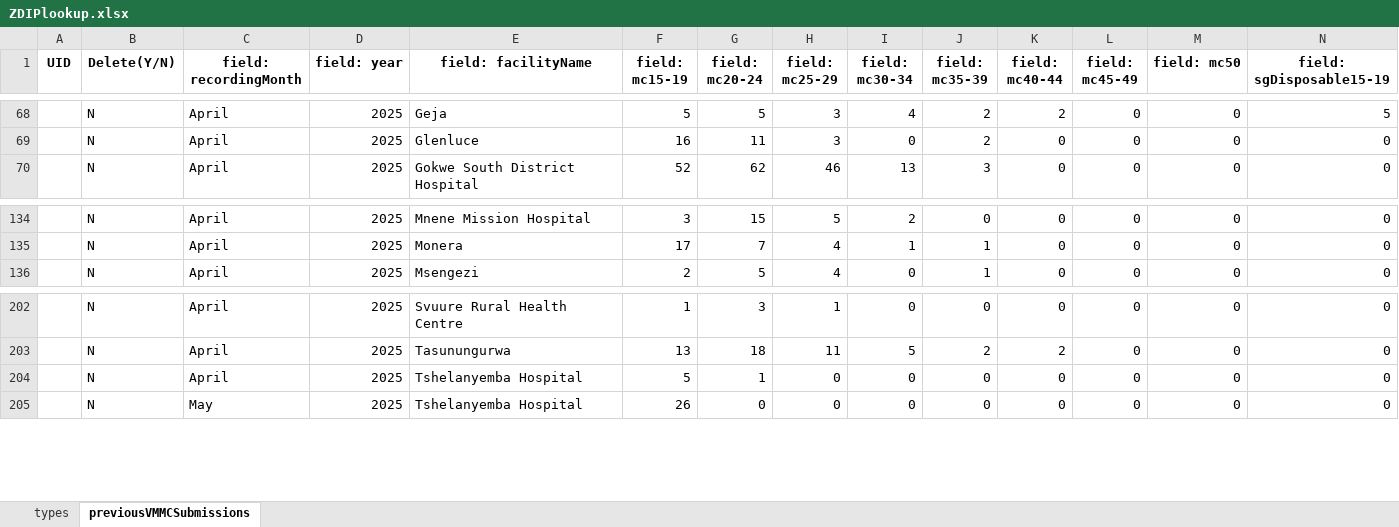
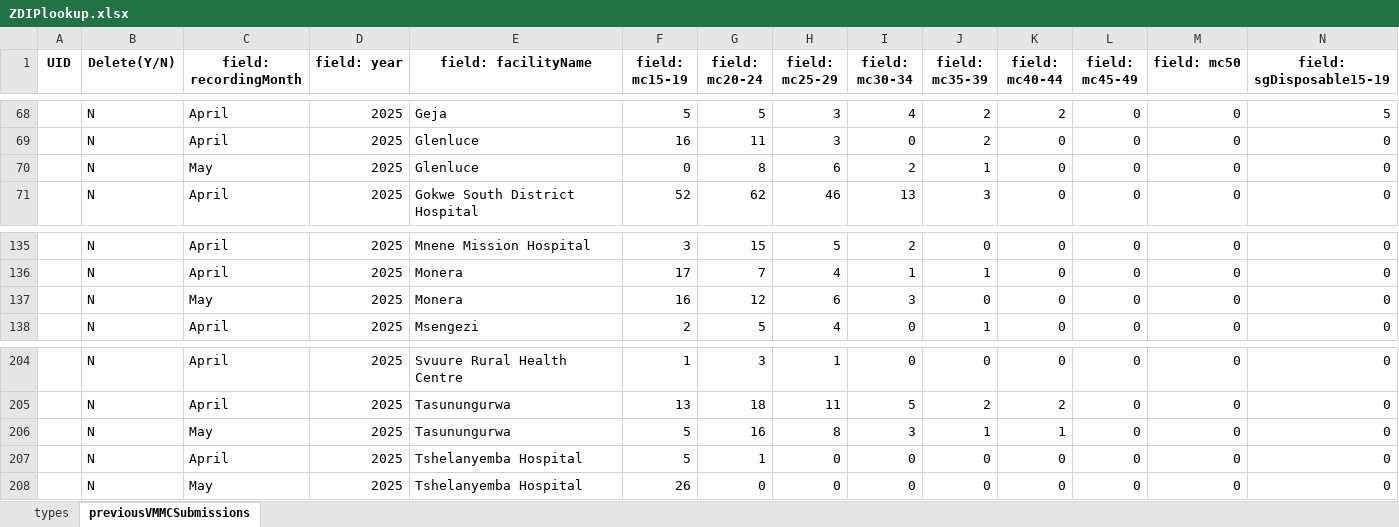
Before and after one commit to ashleymutenha/zazicProgrammaticReport, an Excel workbook: ZDIPlookup.xlsx, sheet previousVMMCSubmissions, drawn as a sheet; only a part is shown, gaps mark what is left out; values as stored, in another font and other column widths than the file's, no borders; rows hold the shown columns only; the diff names each change by its address in the sheet, - before the commit and + after, or states it on an @@ line.

```diff
--- a/ZDIPlookup.xlsx (sheet previousVMMCSubmissions)
+++ b/ZDIPlookup.xlsx (sheet previousVMMCSubmissions)
+row 70:  | N | May | 2025 | Glenluce | 0 | 8 | 6 | 2 | 1 | 0 | 0 | 0 | 0
+row 137:  | N | May | 2025 | Monera | 16 | 12 | 6 | 3 | 0 | 0 | 0 | 0 | 0
+row 206:  | N | May | 2025 | Tasunungurwa | 5 | 16 | 8 | 3 | 1 | 1 | 0 | 0 | 0
```
Also changed, not shown: data.xlsx, generalDF.xlsx, 8 other files.
